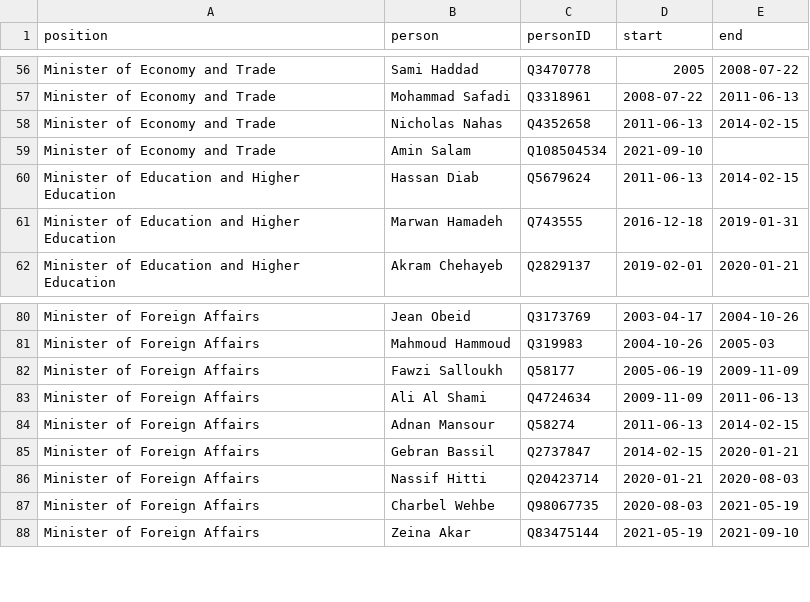
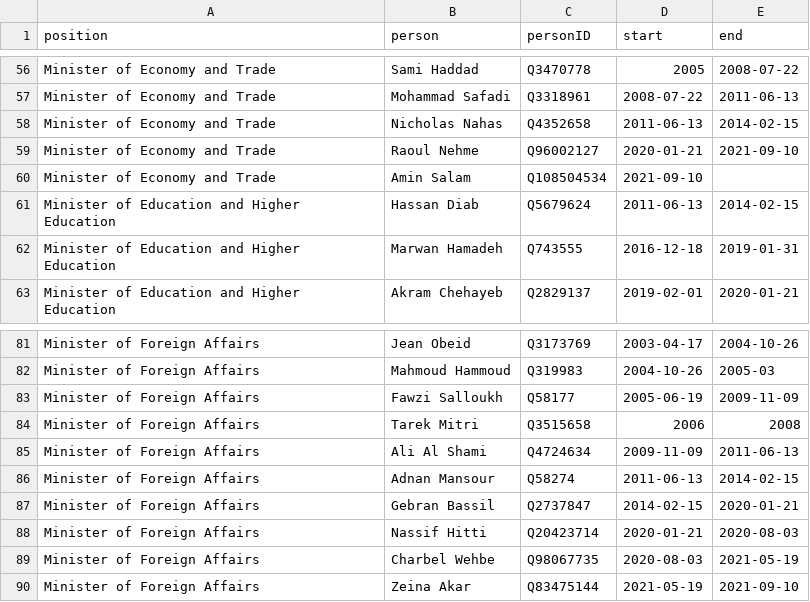
Before and after one commit to every-politician-scrapers/lebanon, a CSV file: html/holders21.csv, drawn as a sheet; only a part is shown, gaps mark what is left out.

```diff
--- a/html/holders21.csv
+++ b/html/holders21.csv
@@ -58,2 +58,3 @@ Minister of Economy and Trade,Mohammad Safadi,Q3318961,2008-07-22,2011-06-13
 Minister of Economy and Trade,Nicholas Nahas,Q4352658,2011-06-13,2014-02-15
+Minister of Economy and Trade,Raoul Nehme,Q96002127,2020-01-21,2021-09-10
 Minister of Economy and Trade,Amin Salam,Q108504534,2021-09-10,
@@ -82,2 +83,3 @@ Minister of Foreign Affairs,Mahmoud Hammoud,Q319983,2004-10-26,2005-03
 Minister of Foreign Affairs,Fawzi Salloukh,Q58177,2005-06-19,2009-11-09
+Minister of Foreign Affairs,Tarek Mitri,Q3515658,2006,2008
 Minister of Foreign Affairs,Ali Al Shami,Q4724634,2009-11-09,2011-06-13
```
Also changed, not shown: html/bio.csv, html/predecessors.csv, 1 other file.
